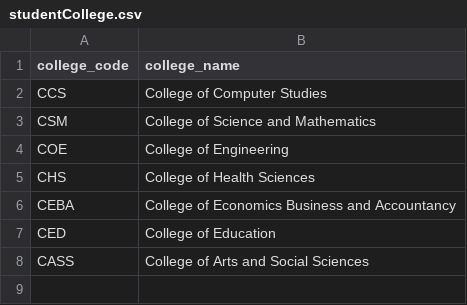
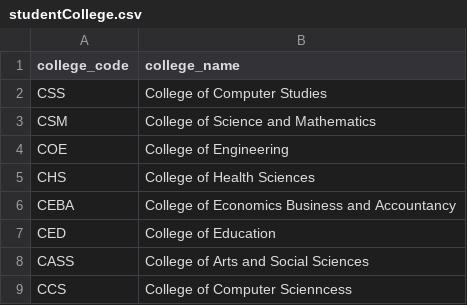
Before and after one commit to kelwxy/CCC151-SSIS_project, a CSV file: studentCollege.csv, drawn as a sheet.

```diff
--- a/studentCollege.csv
+++ b/studentCollege.csv
@@ -1,3 +1,3 @@
 college_code,college_name
-CCS,College of Computer Studies
+CSS,College of Computer Studies
 CSM,College of Science and Mathematics
@@ -8 +8,2 @@ CED,College of Education
 CASS,College of Arts and Social Sciences
+CCS,College of Computer Scienncess
```
Also changed, not shown: studentInfo.csv, studentProgram.csv, 1 other file.
